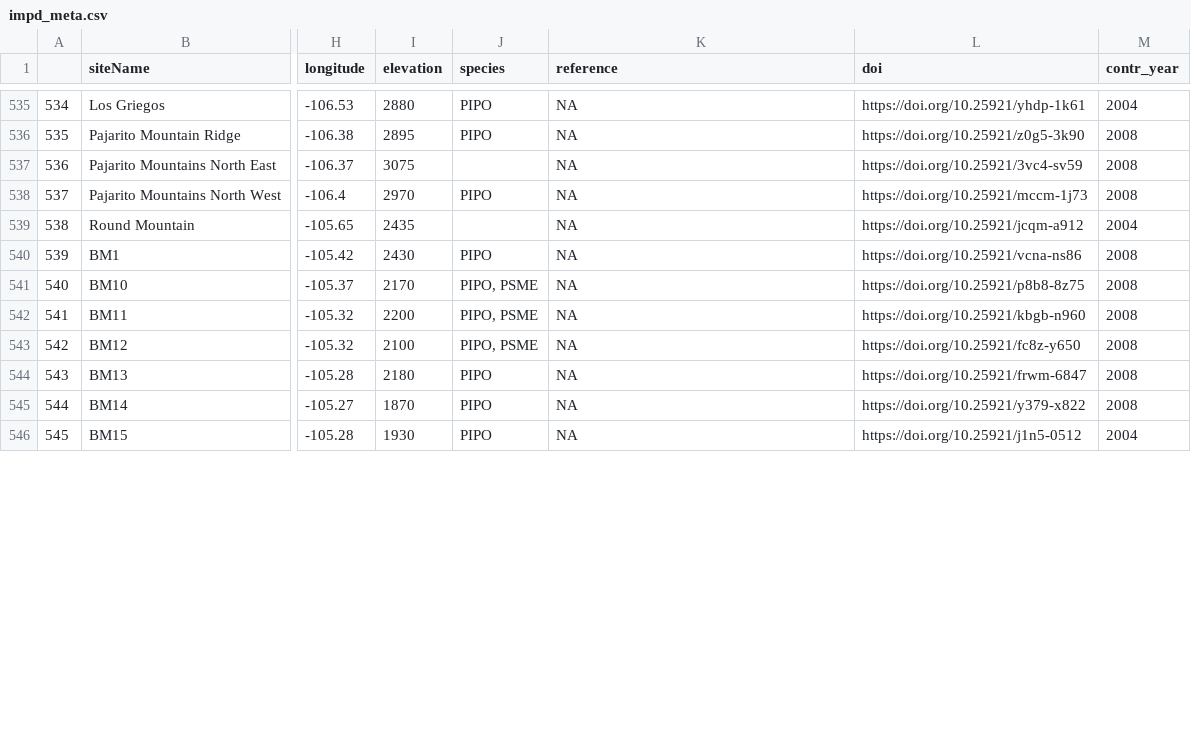
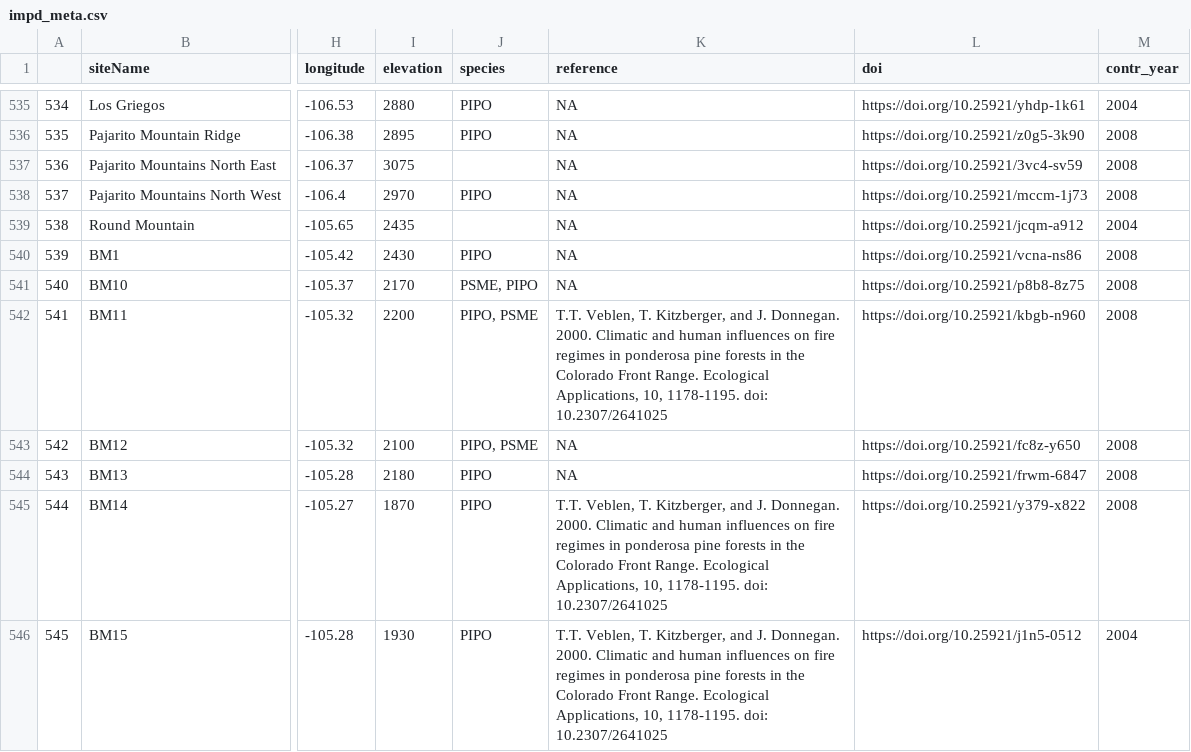
Before and after one commit to chguiterman/scrape-IMPD, a CSV file: data/impd_meta.csv, drawn as a sheet; only a part is shown, gaps mark what is left out; the diff covers the shown part only; the diff names each change by its address in the sheet, - before the commit and + after, or states it on an @@ line.

```diff
--- a/data/impd_meta.csv
+++ b/data/impd_meta.csv
-J541 (species): PIPO, PSME
+J541 (species): PSME, PIPO
-K542 (reference): NA
+K542 (reference): T.T. Veblen, T. Kitzberger, and J. Donnegan. 2000. Climatic and human influences on fire regimes in ponderosa pine forests in the Colorado Front Range. Ecological Applications, 10, 1178-1195. doi: 10.2307/2641025
-K545:K546 (reference): NA
+K545:K546 (reference): T.T. Veblen, T. Kitzberger, and J. Donnegan. 2000. Climatic and human influences on fire regimes in ponderosa pine forests in the Colorado Front Range. Ecological Applications, 10, 1178-1195. doi: 10.2307/2641025
```
Also changed, not shown: 25 edited cells elsewhere in this file, 1 other file.
